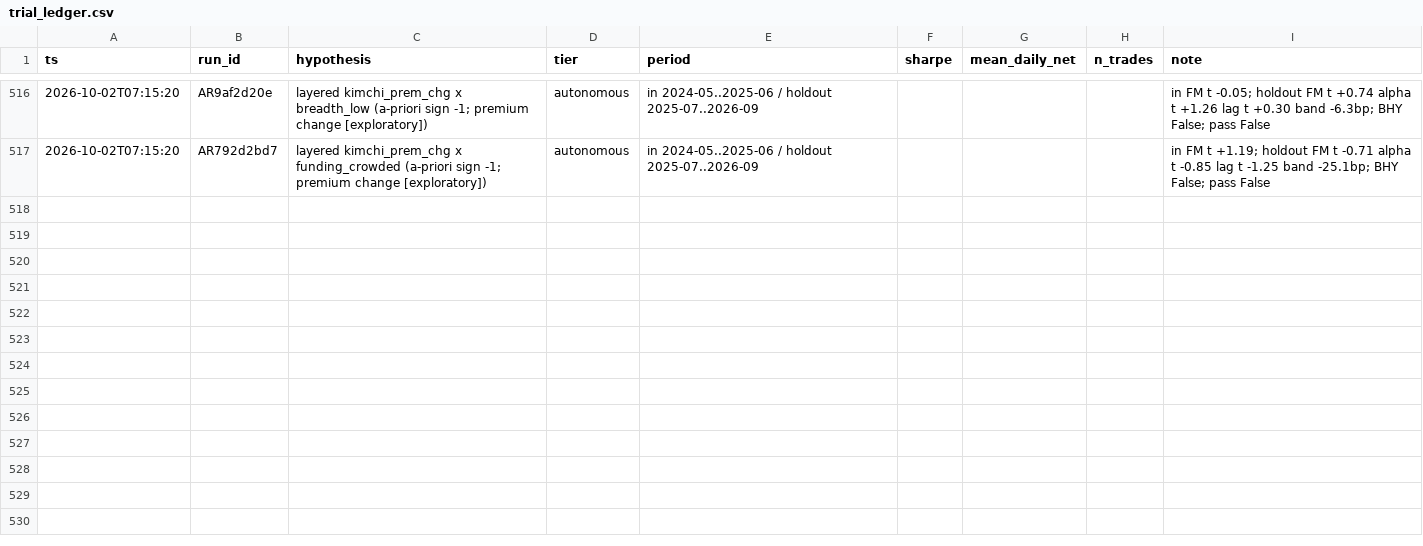
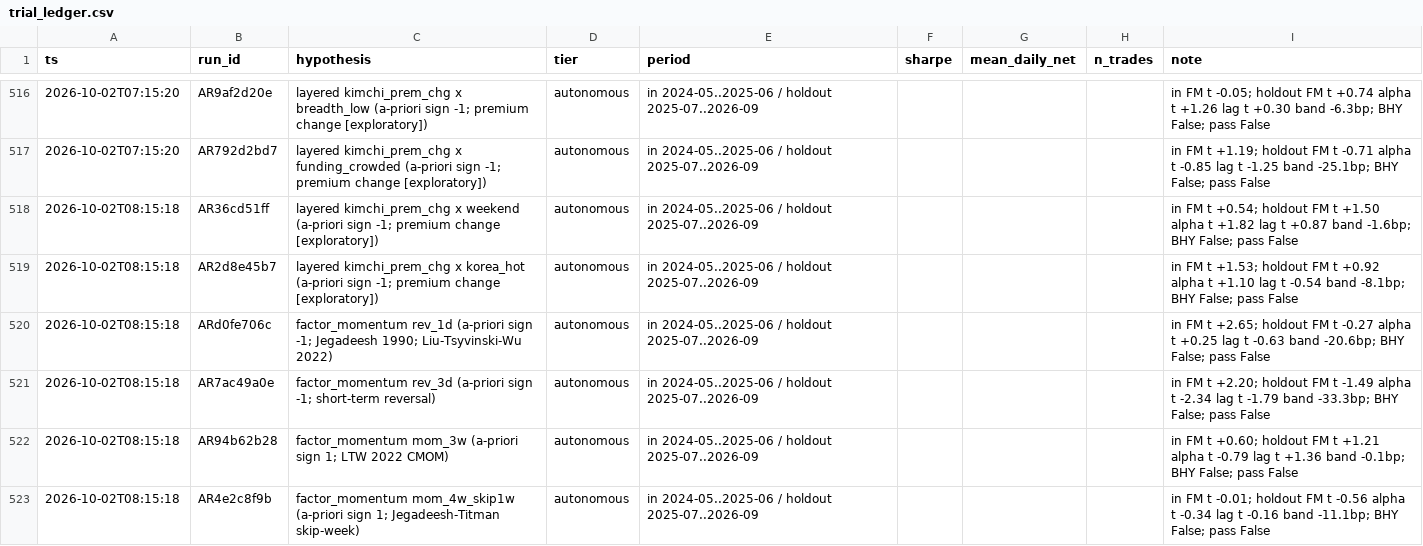
Before and after one commit to TheaWY/AltCoin_Trading, a CSV file: research/trial_ledger.csv, drawn as a sheet; only a part is shown, gaps mark what is left out; the diff covers the shown part only; the diff names each change by its address in the sheet, - before the commit and + after, or states it on an @@ line.

```diff
--- a/research/trial_ledger.csv
+++ b/research/trial_ledger.csv
+row 518: 2026-10-02T08:15:18 | AR36cd51ff | layered kimchi_prem_chg x weekend (a-priori sign -1; premium change [exploratory]) | autonomous | in 2024-05..2025-06 / holdout 2025-07..2026-09 |  |  |  | in FM t +0.54; holdout FM t +1.50 alpha t +1.82 lag t +0.87 band -1.6bp; BHY False; pass False
+row 519: 2026-10-02T08:15:18 | AR2d8e45b7 | layered kimchi_prem_chg x korea_hot (a-priori sign -1; premium change [exploratory]) | autonomous | in 2024-05..2025-06 / holdout 2025-07..2026-09 |  |  |  | in FM t +1.53; holdout FM t +0.92 alpha t +1.10 lag t -0.54 band -8.1bp; BHY False; pass False
+row 520: 2026-10-02T08:15:18 | ARd0fe706c | factor_momentum rev_1d (a-priori sign -1; Jegadeesh 1990; Liu-Tsyvinski-Wu 2022) | autonomous | in 2024-05..2025-06 / holdout 2025-07..2026-09 |  |  |  | in FM t +2.65; holdout FM t -0.27 alpha t +0.25 lag t -0.63 band -20.6bp; BHY False; pass False
+row 521: 2026-10-02T08:15:18 | AR7ac49a0e | factor_momentum rev_3d (a-priori sign -1; short-term reversal) | autonomous | in 2024-05..2025-06 / holdout 2025-07..2026-09 |  |  |  | in FM t +2.20; holdout FM t -1.49 alpha t -2.34 lag t -1.79 band -33.3bp; BHY False; pass False
+row 522: 2026-10-02T08:15:18 | AR94b62b28 | factor_momentum mom_3w (a-priori sign 1; LTW 2022 CMOM) | autonomous | in 2024-05..2025-06 / holdout 2025-07..2026-09 |  |  |  | in FM t +0.60; holdout FM t +1.21 alpha t -0.79 lag t +1.36 band -0.1bp; BHY False; pass False
+row 523: 2026-10-02T08:15:18 | AR4e2c8f9b | factor_momentum mom_4w_skip1w (a-priori sign 1; Jegadeesh-Titman skip-week) | autonomous | in 2024-05..2025-06 / holdout 2025-07..2026-09 |  |  |  | in FM t -0.01; holdout FM t -0.56 alpha t -0.34 lag t -0.16 band -11.1bp; BHY False; pass False
```
Also changed, not shown: 6 added rows elsewhere in this file, 2 other files.
